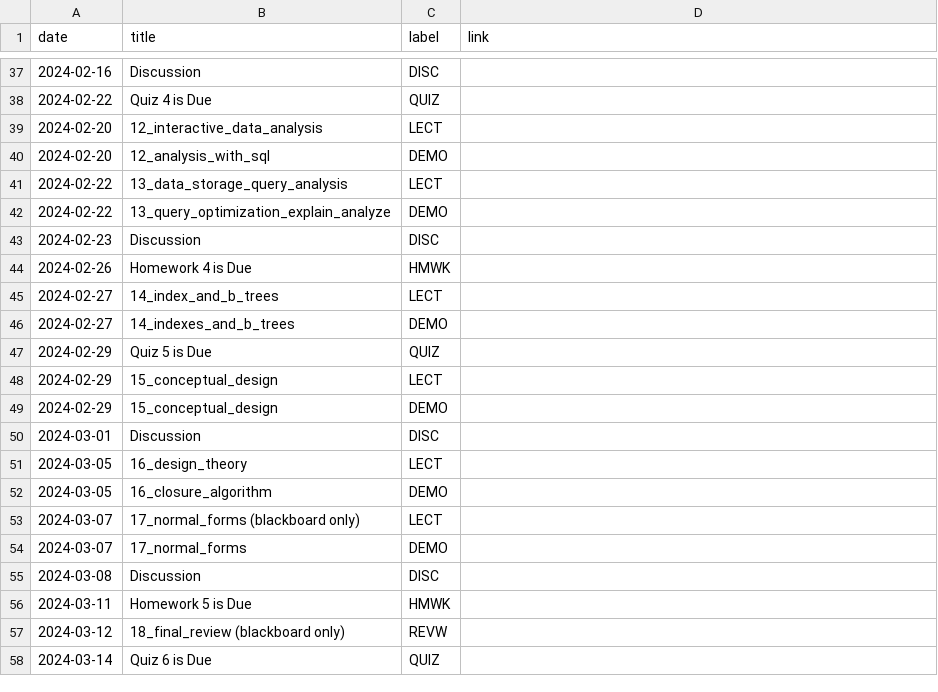
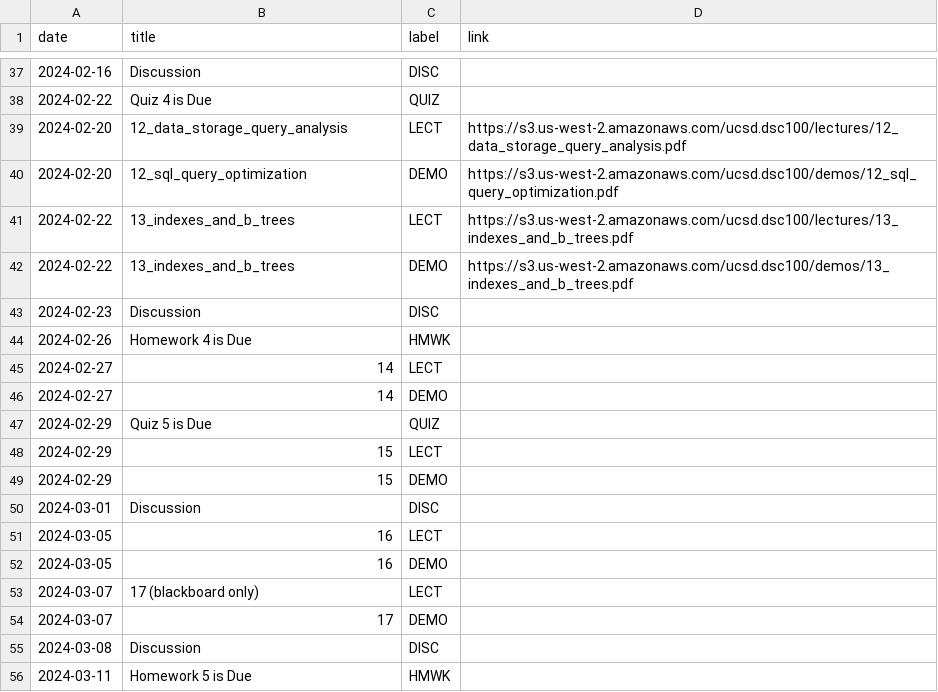
Before and after one commit to kshannon-ucsd/dsc100, a CSV file: _data/wi24/course_calendar.csv, drawn as a sheet; only a part is shown, gaps mark what is left out; the shorter side is filled out with more unchanged rows.

Commit message:
Update course_calendar.csv

```diff
--- a/_data/wi24/course_calendar.csv
+++ b/_data/wi24/course_calendar.csv
@@ -38,18 +38,18 @@ date,title,label,link
 2024-02-22,Quiz 4 is Due,QUIZ,
-2024-02-20,12_interactive_data_analysis,LECT,
-2024-02-20,12_analysis_with_sql,DEMO,
-2024-02-22,13_data_storage_query_analysis,LECT,
-2024-02-22,13_query_optimization_explain_analyze,DEMO,
+2024-02-20,12_data_storage_query_analysis,LECT,https://s3.us-west-2.amazonaws.com/ucsd.dsc100/lectures/12_data_storage_query_analysis.pdf
+2024-02-20,12_sql_query_optimization,DEMO,https://s3.us-west-2.amazonaws.com/ucsd.dsc100/demos/12_sql_query_optimization.pdf
+2024-02-22,13_indexes_and_b_trees,LECT,https://s3.us-west-2.amazonaws.com/ucsd.dsc100/lectures/13_indexes_and_b_trees.pdf
+2024-02-22,13_indexes_and_b_trees,DEMO,https://s3.us-west-2.amazonaws.com/ucsd.dsc100/demos/13_indexes_and_b_trees.pdf
 2024-02-23,Discussion,DISC,
 2024-02-26,Homework 4 is Due,HMWK,
-2024-02-27,14_index_and_b_trees,LECT,
-2024-02-27,14_indexes_and_b_trees,DEMO,
+2024-02-27,14,LECT,
+2024-02-27,14,DEMO,
 2024-02-29,Quiz 5 is Due,QUIZ,
-2024-02-29,15_conceptual_design,LECT,
-2024-02-29,15_conceptual_design,DEMO,
+2024-02-29,15,LECT,
+2024-02-29,15,DEMO,
 2024-03-01,Discussion,DISC,
-2024-03-05,16_design_theory,LECT,
-2024-03-05,16_closure_algorithm,DEMO,
-2024-03-07,17_normal_forms (blackboard only),LECT,
-2024-03-07,17_normal_forms,DEMO,
+2024-03-05,16,LECT,
+2024-03-05,16,DEMO,
+2024-03-07,17 (blackboard only),LECT,
+2024-03-07,17,DEMO,
 2024-03-08,Discussion,DISC,
```
